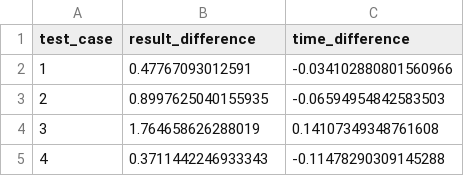
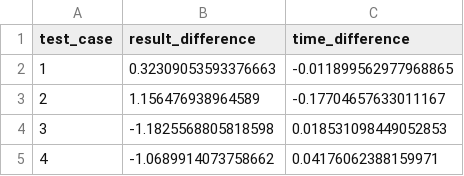
Before and after one commit to Hansimov/GPT-Sharing, a CSV file: codes/CI_output/CPU_tests/2023-05-01-14-04-31/regression.csv, drawn as a sheet.

Commit message:
[Refactor] Improve generate_ci_output.py with suggested methods

```diff
--- a/codes/CI_output/CPU_tests/2023-05-01-14-04-31/regression.csv
+++ b/codes/CI_output/CPU_tests/2023-05-01-14-04-31/regression.csv
@@ -1,5 +1,5 @@
 test_case,result_difference,time_difference
-1,0.47767093012591,-0.034102880801560966
-2,0.8997625040155935,-0.06594954842583503
-3,1.764658626288019,0.14107349348761608
-4,0.3711442246933343,-0.11478290309145288
+1,0.32309053593376663,-0.011899562977968865
+2,1.156476938964589,-0.17704657633011167
+3,-1.1825568805818598,0.018531098449052853
+4,-1.0689914073758662,0.04176062388159971
```
Also changed, not shown: codes/CI_output/CPU_tests/2023-05-02-15-30-00/regression.csv, codes/CI_output/GPU_tests/2023-05-01-14-04-31/regression.csv, 12 other files.
